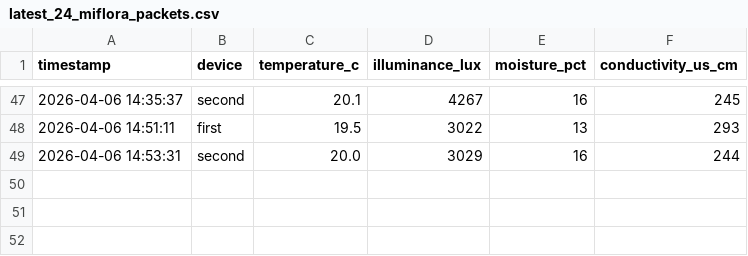
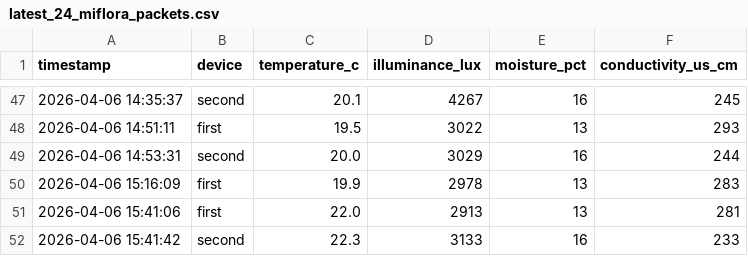
Before and after one commit to azoreanvanilla/website, a CSV file: data/latest_24_miflora_packets.csv, drawn as a sheet; only a part is shown, gaps mark what is left out; the diff names each change by its address in the sheet, - before the commit and + after, or states it on an @@ line.

Commit message:
Auto-update Mi Flora 24h 2026-04-06T16:00:10.013773

```diff
--- a/data/latest_24_miflora_packets.csv
+++ b/data/latest_24_miflora_packets.csv
+row 50: 2026-04-06 15:16:09 | first | 19.9 | 2978 | 13 | 283
+row 51: 2026-04-06 15:41:06 | first | 22.0 | 2913 | 13 | 281
+row 52: 2026-04-06 15:41:42 | second | 22.3 | 3133 | 16 | 233
```
